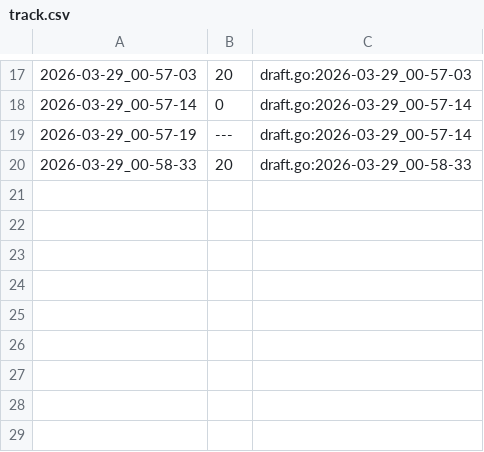
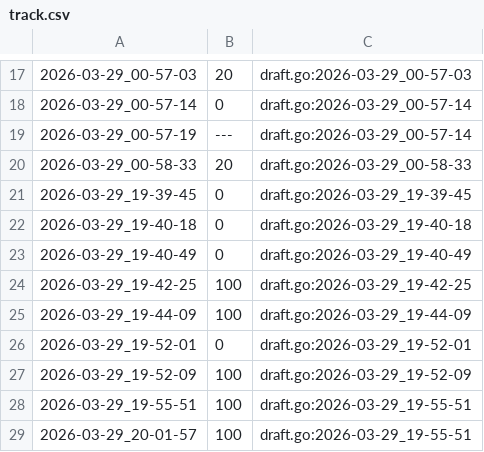
Before and after one commit to qxcode-course/ed-ter-bloco-a-cecilia-barbosa, a CSV file: .tko/track/ed@rotacoes/track.csv, drawn as a sheet; only a part is shown, gaps mark what is left out.

Commit message:
rotacoes

```diff
--- a/.tko/track/ed@rotacoes/track.csv
+++ b/.tko/track/ed@rotacoes/track.csv
@@ -20 +20,10 @@
 2026-03-29_00-58-33,20,draft.go:2026-03-29_00-58-33
+2026-03-29_19-39-45,0,draft.go:2026-03-29_19-39-45
+2026-03-29_19-40-18,0,draft.go:2026-03-29_19-40-18
+2026-03-29_19-40-49,0,draft.go:2026-03-29_19-40-49
+2026-03-29_19-42-25,100,draft.go:2026-03-29_19-42-25
+2026-03-29_19-44-09,100,draft.go:2026-03-29_19-44-09
+2026-03-29_19-52-01,0,draft.go:2026-03-29_19-52-01
+2026-03-29_19-52-09,100,draft.go:2026-03-29_19-52-09
+2026-03-29_19-55-51,100,draft.go:2026-03-29_19-55-51
+2026-03-29_20-01-57,100,draft.go:2026-03-29_19-55-51
```
Also changed, not shown: 4 other files.
